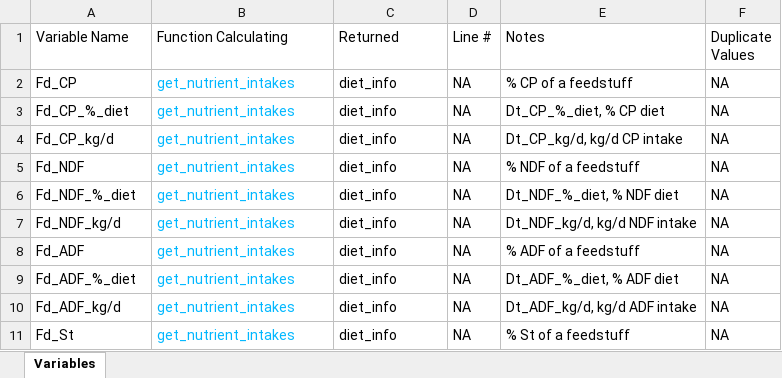
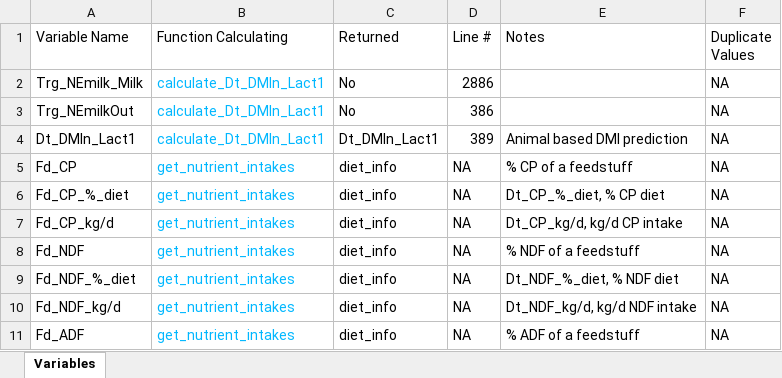
Before and after one commit to CNM-University-of-Guelph/NASEM-Model-Python, an Excel workbook: Variable List.xlsx, sheet Variables, drawn as a sheet; only a part is shown; the shorter side is filled out with more unchanged rows; values as stored, in another font and other column widths than the file's, no borders; the diff covers the shown part only; the diff names each change by its address in the sheet, - before the commit and + after, or states it on an @@ line.

Commit message:
Updated variable list with all variables in model

```diff
--- a/Variable List.xlsx (sheet Variables)
+++ b/Variable List.xlsx (sheet Variables)
+row 2: Trg_NEmilk_Milk | calculate_Dt_DMIn_Lact1 | No | 2886 |  | NA
+row 3: Trg_NEmilkOut | calculate_Dt_DMIn_Lact1 | No | 386 |  | NA
+row 4: Dt_DMIn_Lact1 | calculate_Dt_DMIn_Lact1 | Dt_DMIn_Lact1 | 389 | Animal based DMI prediction | NA
```
Also changed, not shown: 182 added rows elsewhere in this sheet, formulas that keep their value, 2 other files.
